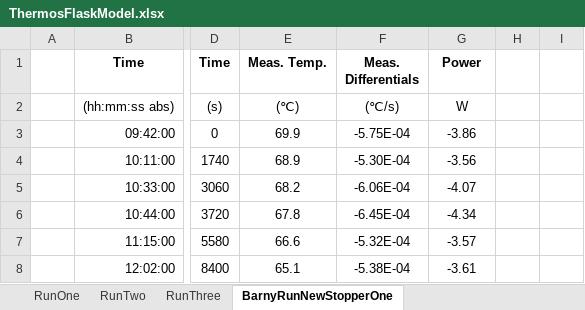
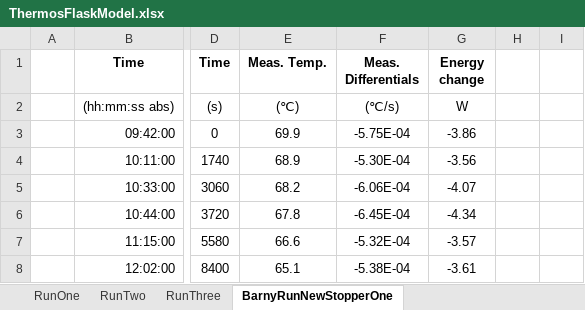
Before and after one commit to HMGrunthos/ThermosFlaskModel, an Excel workbook: ThermosFlaskModel.xlsx, sheet BarnyRunNewStopperOne, drawn as a sheet; only a part is shown, gaps mark what is left out; values as stored, in another font and other column widths than the file's, no borders; charts and pictures not drawn; the diff names each change by its address in the sheet, - before the commit and + after, or states it on an @@ line.

```diff
--- a/ThermosFlaskModel.xlsx (sheet BarnyRunNewStopperOne)
+++ b/ThermosFlaskModel.xlsx (sheet BarnyRunNewStopperOne)
-G1: Power
+G1: Energy change
```
Also changed, not shown: charts or pictures, 1 other file.
